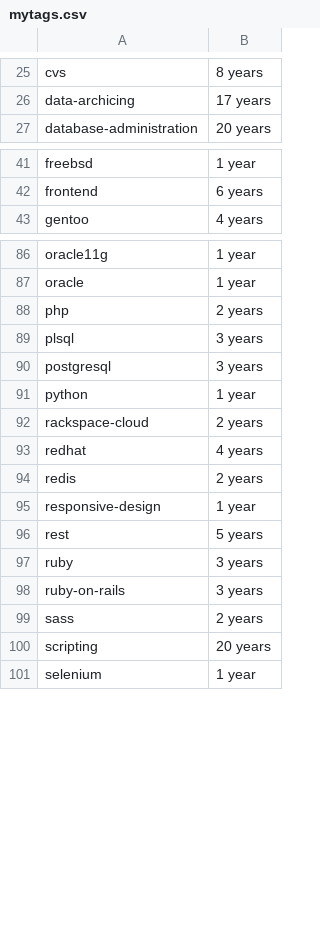
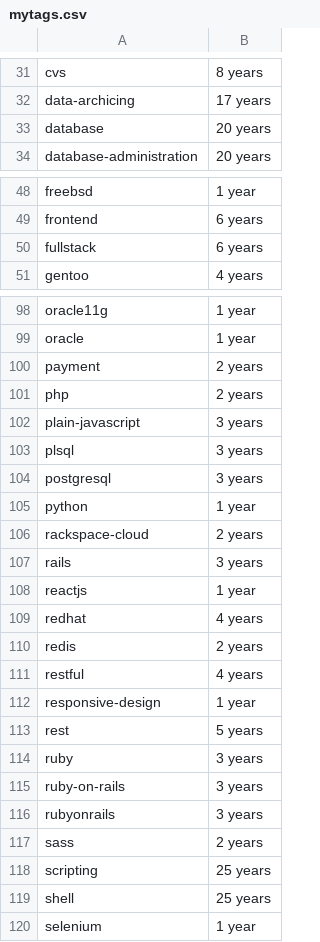
Before and after one commit to sinelga/jobprotractor, a CSV file: gojobextractor/mytags.csv, drawn as a sheet; only a part is shown, gaps mark what is left out; the diff covers the shown part only.

```diff
--- a/gojobextractor/mytags.csv
+++ b/gojobextractor/mytags.csv
@@ -26,2 +32,3 @@
 "data-archicing","17 years"
+"database","20 years"
 "database-administration","20 years"
@@ -42,2 +49,3 @@
 "frontend","6 years"
+"fullstack","6 years"
 "gentoo","4 years"
@@ -87,3 +99,5 @@
 "oracle","1 year"
+"payment","2 years"
 "php","2 years"
+"plain-javascript","3 years"
 "plsql","3 years"
@@ -92,4 +106,7 @@
 "rackspace-cloud","2 years"
+"rails","3 years"
+"reactjs","1 year"
 "redhat","4 years"
 "redis","2 years"
+"restful","4 years"
 "responsive-design","1 year"
@@ -98,4 +115,6 @@
 "ruby-on-rails","3 years"
+"rubyonrails","3 years"
 "sass","2 years"
-"scripting","20 years"
+"scripting","25 years"
+"shell","25 years"
 "selenium","1 year"
```
Also changed, not shown: 15 added rows and 5 edited cells elsewhere in this file, 19 other files.
